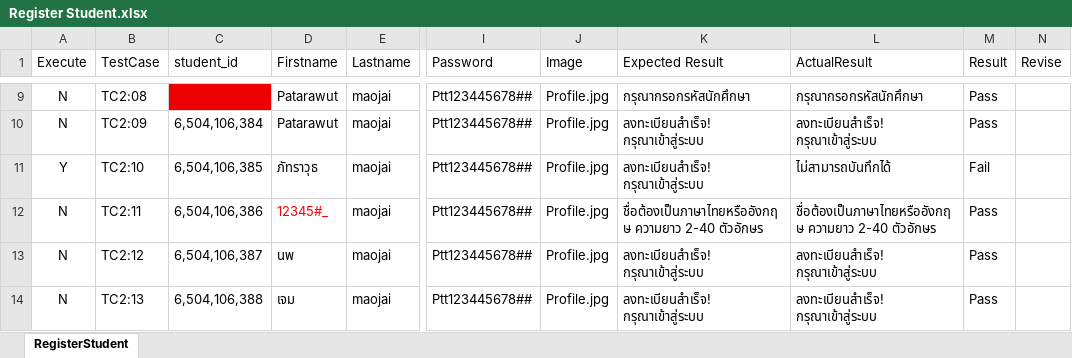
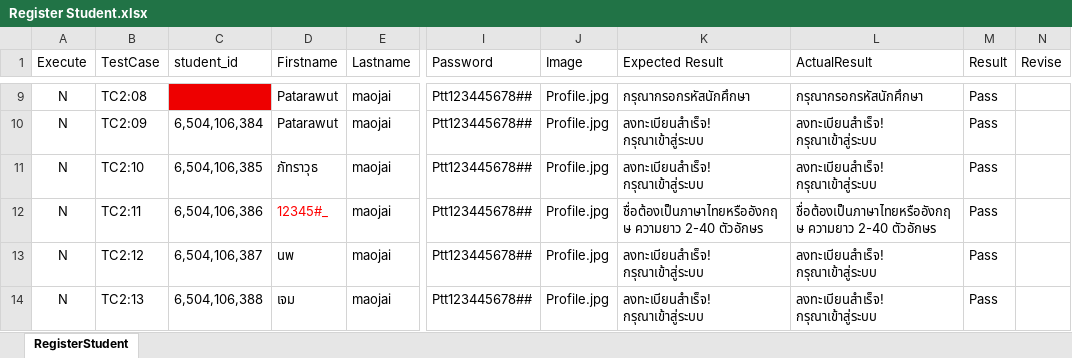
Before and after one commit to jalemkub/Test-Tutor, an Excel workbook: ExcelProject/Register Student.xlsx, sheet RegisterStudent, drawn as a sheet; only a part is shown, gaps mark what is left out; values as stored, in another font and other column widths than the file's, no borders; the diff names each change by its address in the sheet, - before the commit and + after, or states it on an @@ line.

```diff
--- a/ExcelProject/Register Student.xlsx (sheet RegisterStudent)
+++ b/ExcelProject/Register Student.xlsx (sheet RegisterStudent)
-A11 (Execute): Y
+A11 (Execute): N
-L11 (ActualResult): ไม่สามารถบันทึกได้
+L11 (ActualResult): ลงทะเบียนสำเร็จ! กรุณาเข้าสู่ระบบ
-M11 (Result): Fail
+M11 (Result): Pass
```
Also changed, not shown: ExcelProject/Deposit_Money.xlsx, ExcelProject/LoginAdmin.xlsx, 38 other files.
